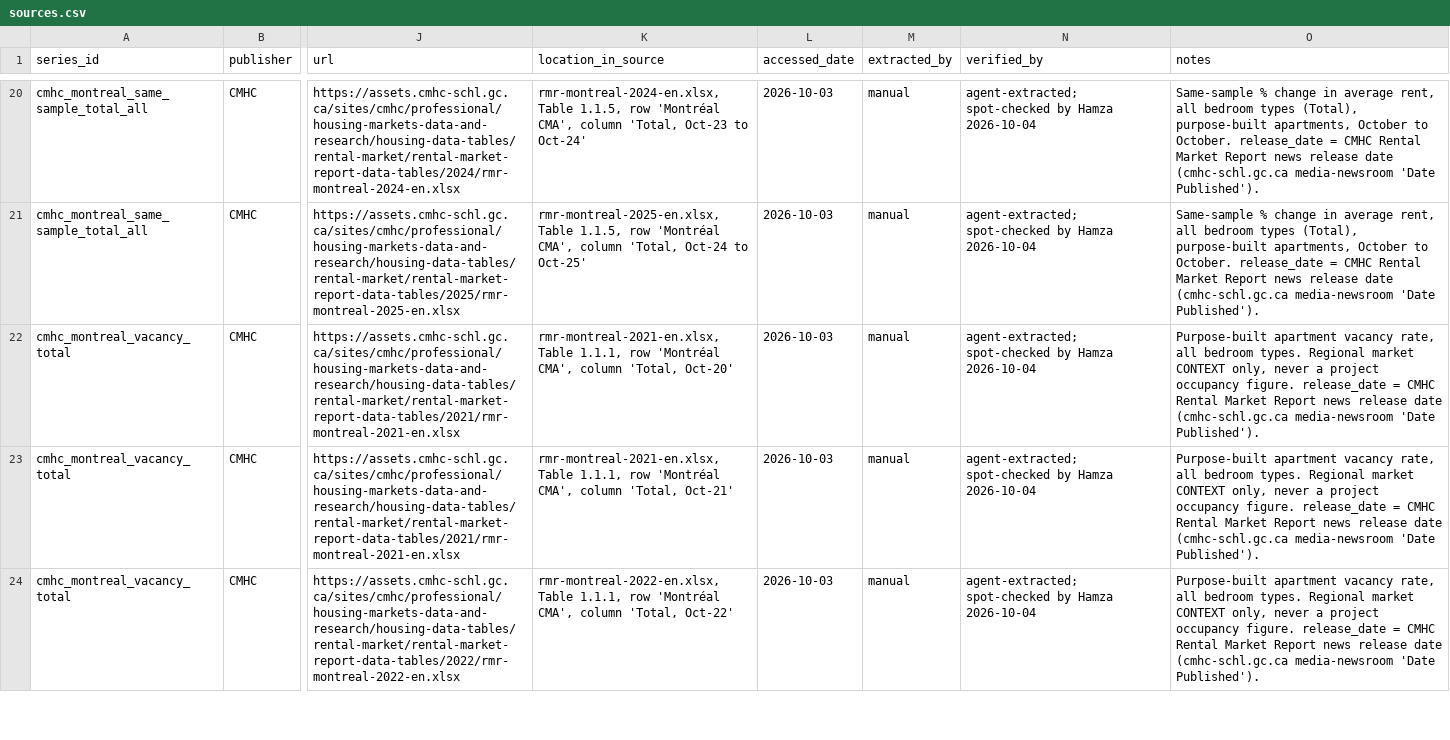
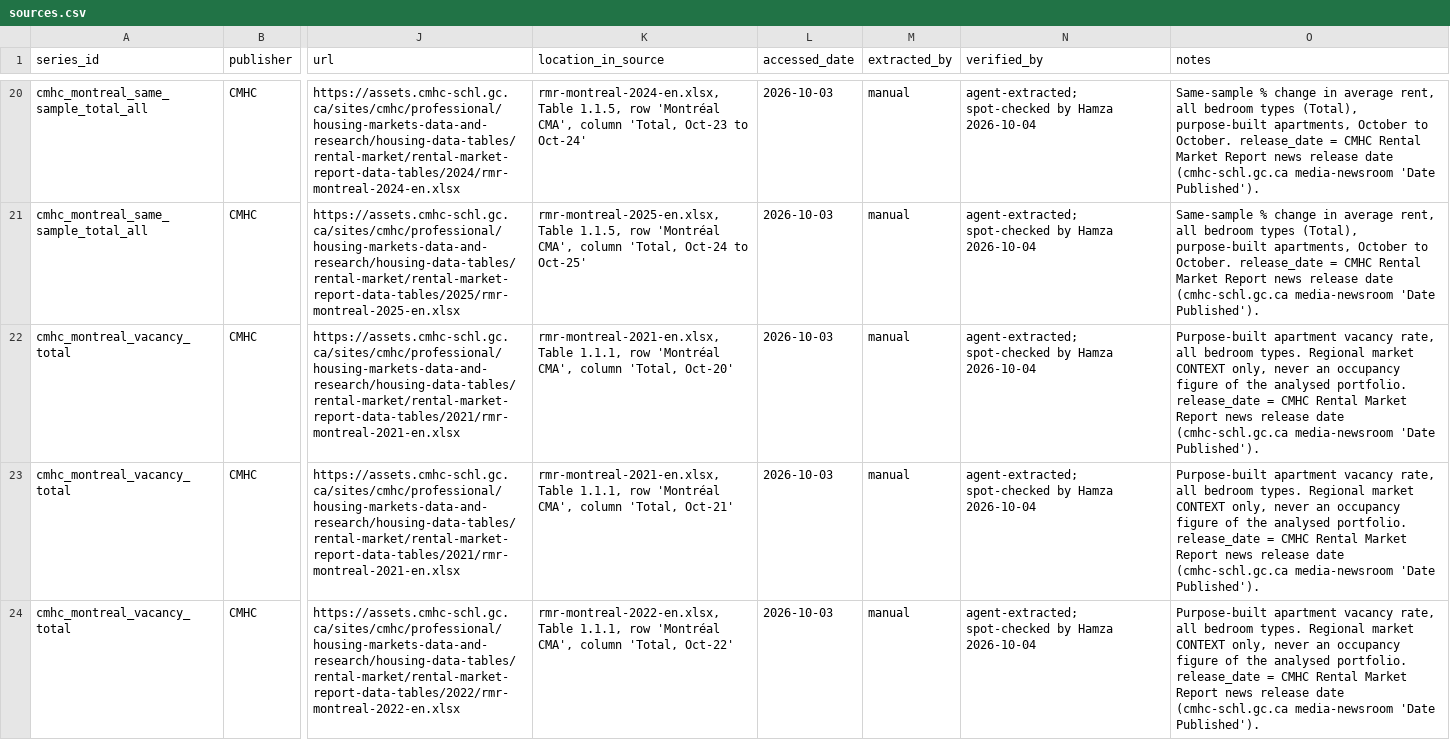
Before and after one commit to YousefAkay/HaloLens, a CSV file: data/public/sources.csv, drawn as a sheet; only a part is shown, gaps mark what is left out; the diff covers the shown part only; the diff names each change by its address in the sheet, - before the commit and + after, or states it on an @@ line.

```diff
--- a/data/public/sources.csv
+++ b/data/public/sources.csv
-O22:O24 (notes): …only, never a project occupancy figure. release_date =…
+O22:O24 (notes): …only, never an occupancy figure of the analysed portfolio. release_date =…
```
Also changed, not shown: 7 edited cells elsewhere in this file, data/public/sources_draft.csv, 33 other files.
